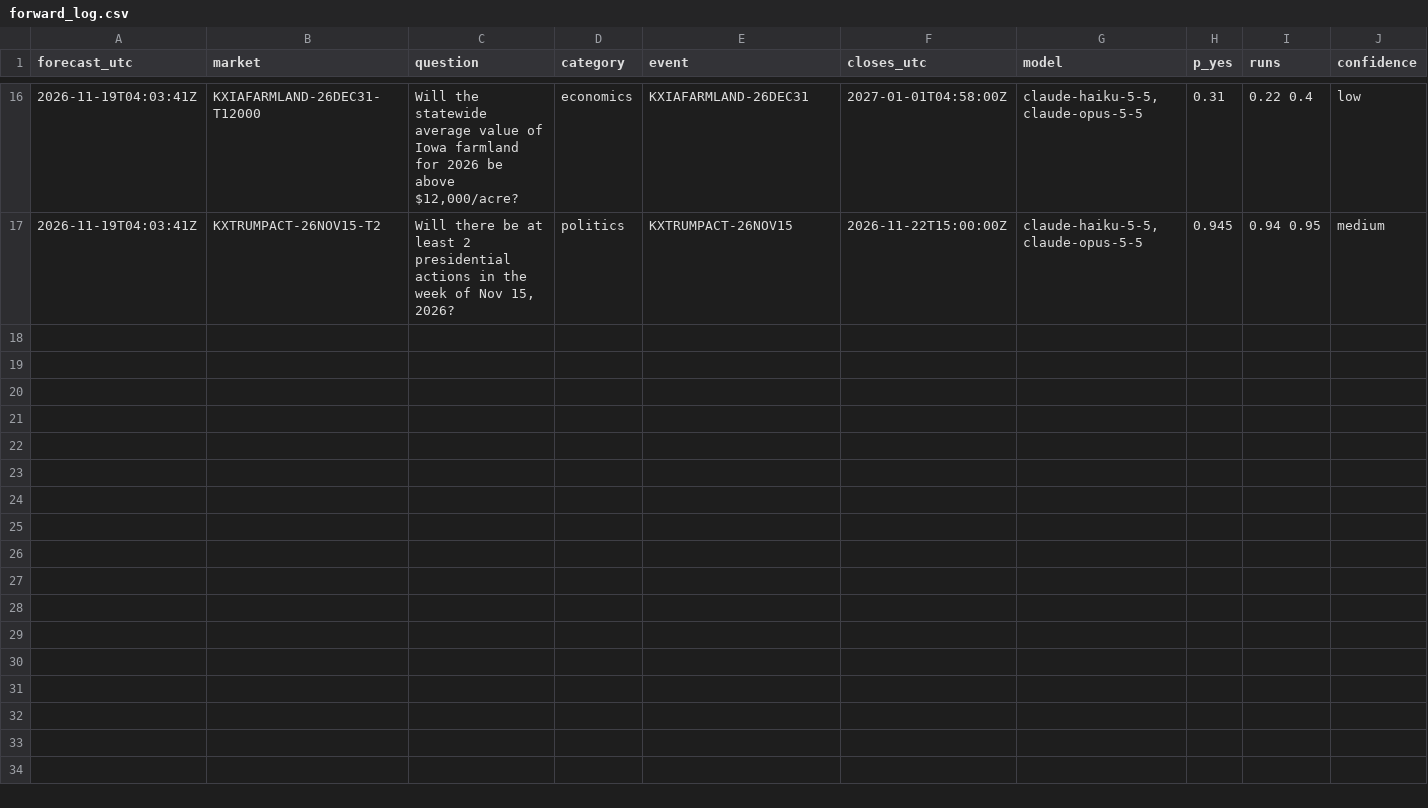
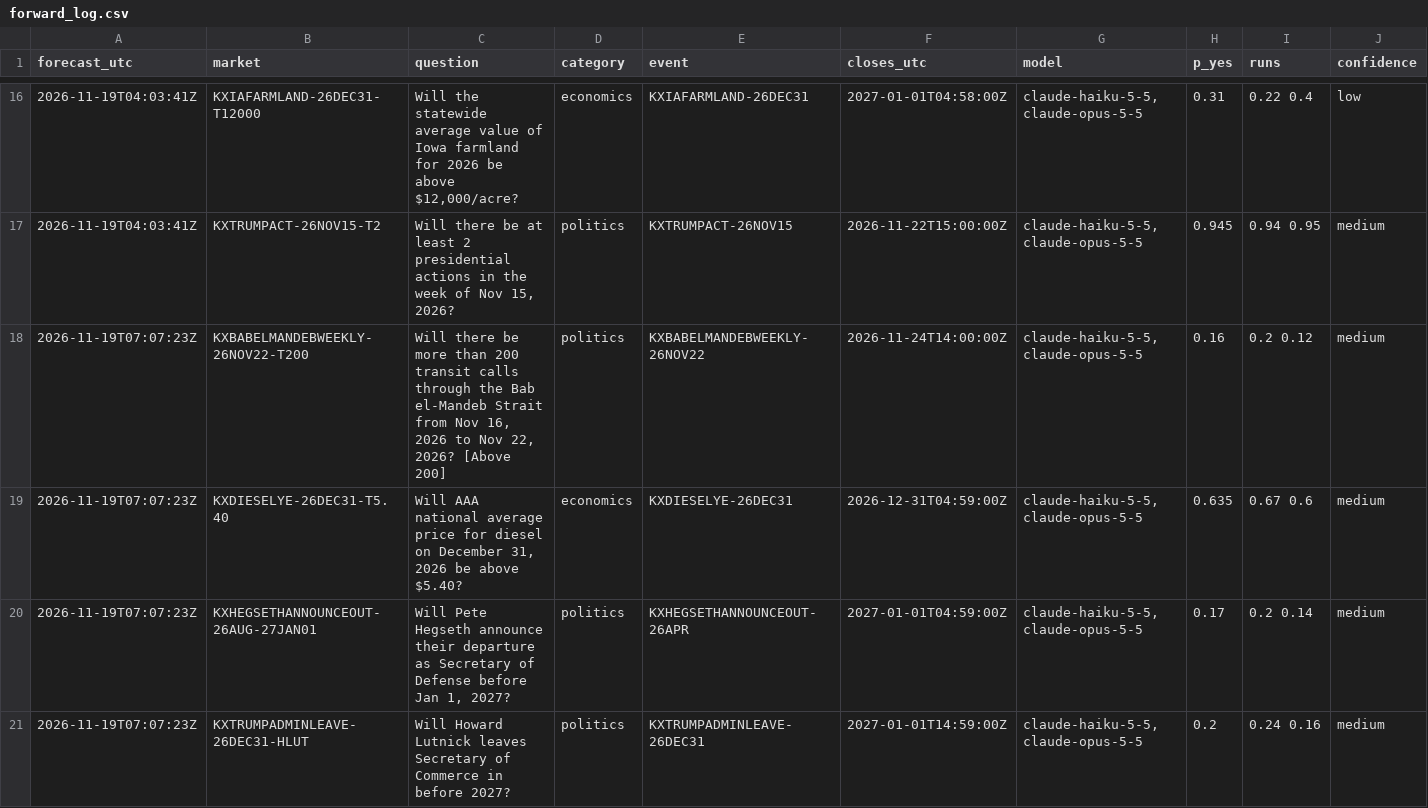
Before and after one commit to NoMansion/StockTrader, a CSV file: PolymarketTrader/reports/forward_log.csv, drawn as a sheet; only a part is shown, gaps mark what is left out; rows hold the shown columns only; the diff names each change by its address in the sheet, - before the commit and + after, or states it on an @@ line.

```diff
--- a/PolymarketTrader/reports/forward_log.csv
+++ b/PolymarketTrader/reports/forward_log.csv
+row 18: 2026-11-19T07:07:23Z | KXBABELMANDEBWEEKLY-26NOV22-T200 | Will there be more than 200 transit calls through the Bab el-Mandeb Strait from Nov 16, 2026 to Nov 22, 2026? [Above 200] | politics | KXBABELMANDEBWEEKLY-26NOV22 | 2026-11-24T14:00:00Z | claude-haiku-5-5,claude-opus-5-5 | 0.16 | 0.2 0.12 | medium
+row 19: 2026-11-19T07:07:23Z | KXDIESELYE-26DEC31-T5.40 | Will AAA national average price for diesel on December 31, 2026 be above $5.40? | economics | KXDIESELYE-26DEC31 | 2026-12-31T04:59:00Z | claude-haiku-5-5,claude-opus-5-5 | 0.635 | 0.67 0.6 | medium
+row 20: 2026-11-19T07:07:23Z | KXHEGSETHANNOUNCEOUT-26AUG-27JAN01 | Will Pete Hegseth announce their departure as Secretary of Defense before Jan 1, 2027? | politics | KXHEGSETHANNOUNCEOUT-26APR | 2027-01-01T04:59:00Z | claude-haiku-5-5,claude-opus-5-5 | 0.17 | 0.2 0.14 | medium
+row 21: 2026-11-19T07:07:23Z | KXTRUMPADMINLEAVE-26DEC31-HLUT | Will Howard Lutnick leaves Secretary of Commerce in before 2027? | politics | KXTRUMPADMINLEAVE-26DEC31 | 2027-01-01T14:59:00Z | claude-haiku-5-5,claude-opus-5-5 | 0.2 | 0.24 0.16 | medium
```
